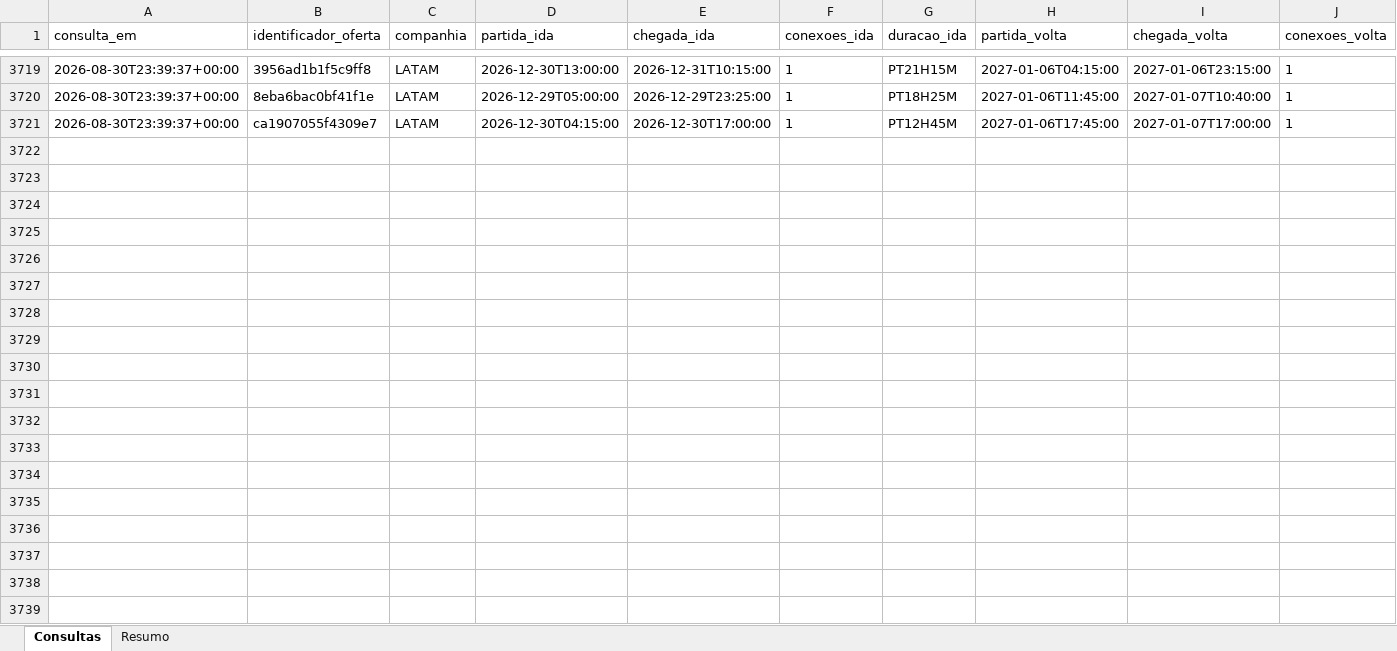
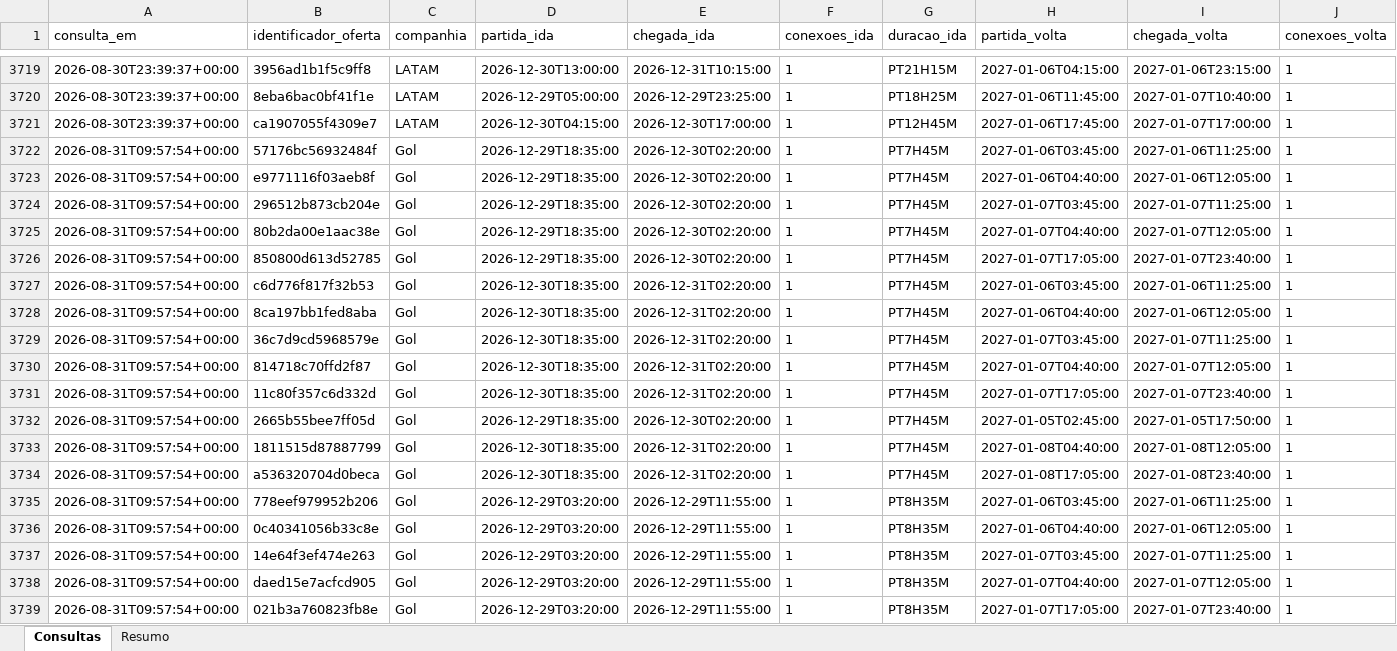
Before and after one commit to asouzaa/monitora-voos, an Excel workbook: docs/monitoramento_joao_pessoa.xlsx, sheet Consultas, drawn as a sheet; only a part is shown, gaps mark what is left out; values as stored, in another font and other column widths than the file's, no borders; rows hold the shown columns only; the diff covers the shown part only; the diff names each change by its address in the sheet, - before the commit and + after, or states it on an @@ line.

```diff
--- a/docs/monitoramento_joao_pessoa.xlsx (sheet Consultas)
+++ b/docs/monitoramento_joao_pessoa.xlsx (sheet Consultas)
+row 3722: 2026-08-31T09:57:54+00:00 | 57176bc56932484f | Gol | 2026-12-29T18:35:00 | 2026-12-30T02:20:00 | 1 | PT7H45M | 2027-01-06T03:45:00 | 2027-01-06T11:25:00 | 1
+row 3723: 2026-08-31T09:57:54+00:00 | e9771116f03aeb8f | Gol | 2026-12-29T18:35:00 | 2026-12-30T02:20:00 | 1 | PT7H45M | 2027-01-06T04:40:00 | 2027-01-06T12:05:00 | 1
+row 3724: 2026-08-31T09:57:54+00:00 | 296512b873cb204e | Gol | 2026-12-29T18:35:00 | 2026-12-30T02:20:00 | 1 | PT7H45M | 2027-01-07T03:45:00 | 2027-01-07T11:25:00 | 1
+row 3725: 2026-08-31T09:57:54+00:00 | 80b2da00e1aac38e | Gol | 2026-12-29T18:35:00 | 2026-12-30T02:20:00 | 1 | PT7H45M | 2027-01-07T04:40:00 | 2027-01-07T12:05:00 | 1
+row 3726: 2026-08-31T09:57:54+00:00 | 850800d613d52785 | Gol | 2026-12-29T18:35:00 | 2026-12-30T02:20:00 | 1 | PT7H45M | 2027-01-07T17:05:00 | 2027-01-07T23:40:00 | 1
+row 3727: 2026-08-31T09:57:54+00:00 | c6d776f817f32b53 | Gol | 2026-12-30T18:35:00 | 2026-12-31T02:20:00 | 1 | PT7H45M | 2027-01-06T03:45:00 | 2027-01-06T11:25:00 | 1
+row 3728: 2026-08-31T09:57:54+00:00 | 8ca197bb1fed8aba | Gol | 2026-12-30T18:35:00 | 2026-12-31T02:20:00 | 1 | PT7H45M | 2027-01-06T04:40:00 | 2027-01-06T12:05:00 | 1
+row 3729: 2026-08-31T09:57:54+00:00 | 36c7d9cd5968579e | Gol | 2026-12-30T18:35:00 | 2026-12-31T02:20:00 | 1 | PT7H45M | 2027-01-07T03:45:00 | 2027-01-07T11:25:00 | 1
+row 3730: 2026-08-31T09:57:54+00:00 | 814718c70ffd2f87 | Gol | 2026-12-30T18:35:00 | 2026-12-31T02:20:00 | 1 | PT7H45M | 2027-01-07T04:40:00 | 2027-01-07T12:05:00 | 1
+row 3731: 2026-08-31T09:57:54+00:00 | 11c80f357c6d332d | Gol | 2026-12-30T18:35:00 | 2026-12-31T02:20:00 | 1 | PT7H45M | 2027-01-07T17:05:00 | 2027-01-07T23:40:00 | 1
+row 3732: 2026-08-31T09:57:54+00:00 | 2665b55bee7ff05d | Gol | 2026-12-29T18:35:00 | 2026-12-30T02:20:00 | 1 | PT7H45M | 2027-01-05T02:45:00 | 2027-01-05T17:50:00 | 1
+row 3733: 2026-08-31T09:57:54+00:00 | 1811515d87887799 | Gol | 2026-12-30T18:35:00 | 2026-12-31T02:20:00 | 1 | PT7H45M | 2027-01-08T04:40:00 | 2027-01-08T12:05:00 | 1
+row 3734: 2026-08-31T09:57:54+00:00 | a536320704d0beca | Gol | 2026-12-30T18:35:00 | 2026-12-31T02:20:00 | 1 | PT7H45M | 2027-01-08T17:05:00 | 2027-01-08T23:40:00 | 1
+row 3735: 2026-08-31T09:57:54+00:00 | 778eef979952b206 | Gol | 2026-12-29T03:20:00 | 2026-12-29T11:55:00 | 1 | PT8H35M | 2027-01-06T03:45:00 | 2027-01-06T11:25:00 | 1
+row 3736: 2026-08-31T09:57:54+00:00 | 0c40341056b33c8e | Gol | 2026-12-29T03:20:00 | 2026-12-29T11:55:00 | 1 | PT8H35M | 2027-01-06T04:40:00 | 2027-01-06T12:05:00 | 1
+row 3737: 2026-08-31T09:57:54+00:00 | 14e64f3ef474e263 | Gol | 2026-12-29T03:20:00 | 2026-12-29T11:55:00 | 1 | PT8H35M | 2027-01-07T03:45:00 | 2027-01-07T11:25:00 | 1
+row 3738: 2026-08-31T09:57:54+00:00 | daed15e7acfcd905 | Gol | 2026-12-29T03:20:00 | 2026-12-29T11:55:00 | 1 | PT8H35M | 2027-01-07T04:40:00 | 2027-01-07T12:05:00 | 1
+row 3739: 2026-08-31T09:57:54+00:00 | 021b3a760823fb8e | Gol | 2026-12-29T03:20:00 | 2026-12-29T11:55:00 | 1 | PT8H35M | 2027-01-07T17:05:00 | 2027-01-07T23:40:00 | 1
```
Also changed, not shown: 102 added rows elsewhere in this sheet, sheet Resumo, docs/monitoramento_fortaleza.xlsx, docs/monitoramento_maceio.xlsx, 9 other files.
